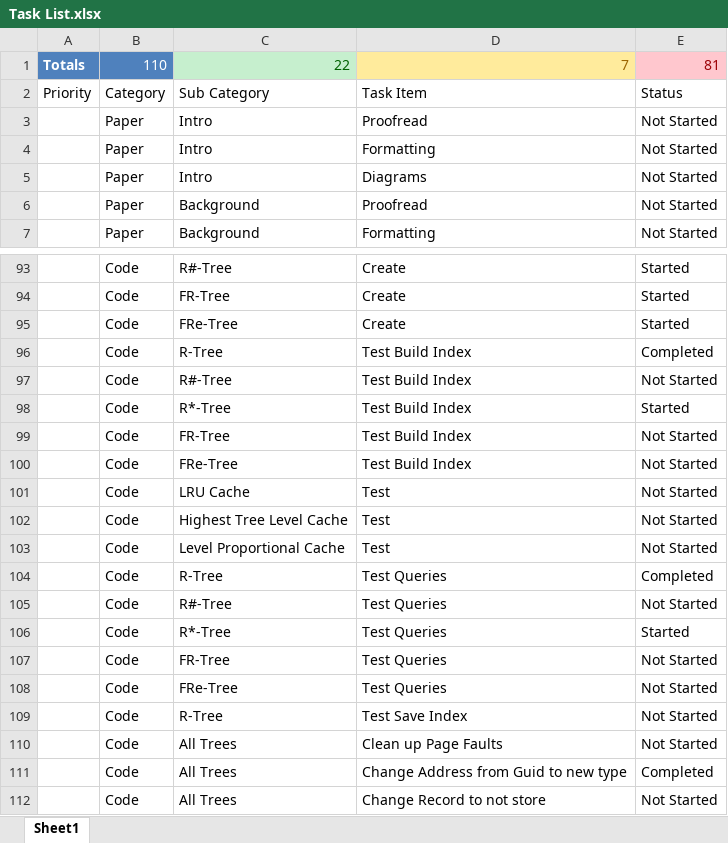
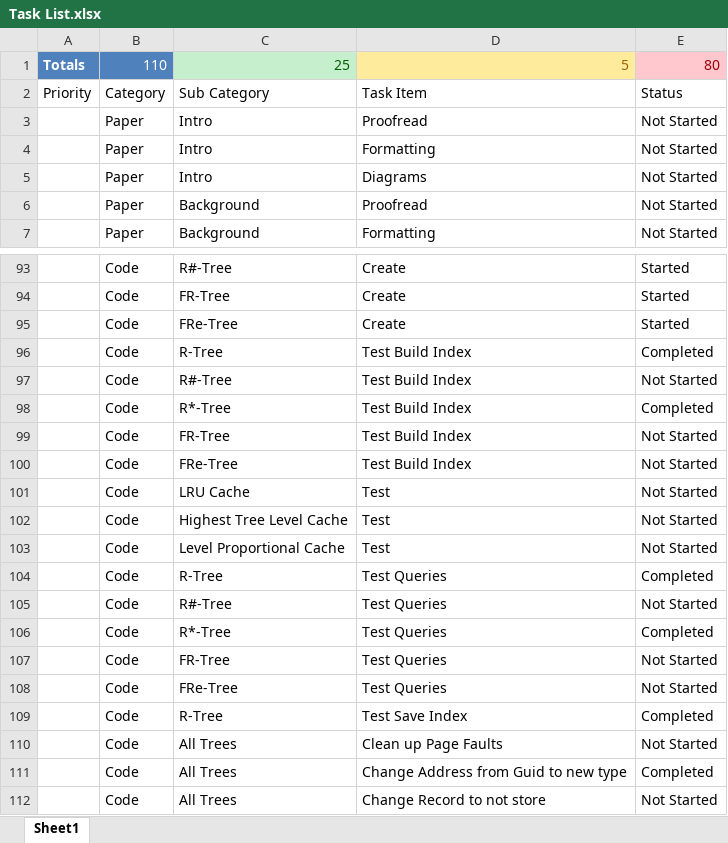
Before and after one commit to milkflying/r-tree-csharp-framework, an Excel workbook: Task List.xlsx, sheet Sheet1, drawn as a sheet; only a part is shown, gaps mark what is left out; values as stored, in another font and other column widths than the file's, no borders; conditional formats and table styles not drawn; the diff names each change by its address in the sheet, - before the commit and + after, or states it on an @@ line.

```diff
--- a/Task List.xlsx (sheet Sheet1)
+++ b/Task List.xlsx (sheet Sheet1)
-C1: 22
+C1: 25
-D1: 7
+D1: 5
-E1: 81
+E1: 80
-E98: Started
+E98: Completed
-E106: Started
+E106: Completed
-E109: Not Started
+E109: Completed
```
Also changed, not shown: 10 other files.
